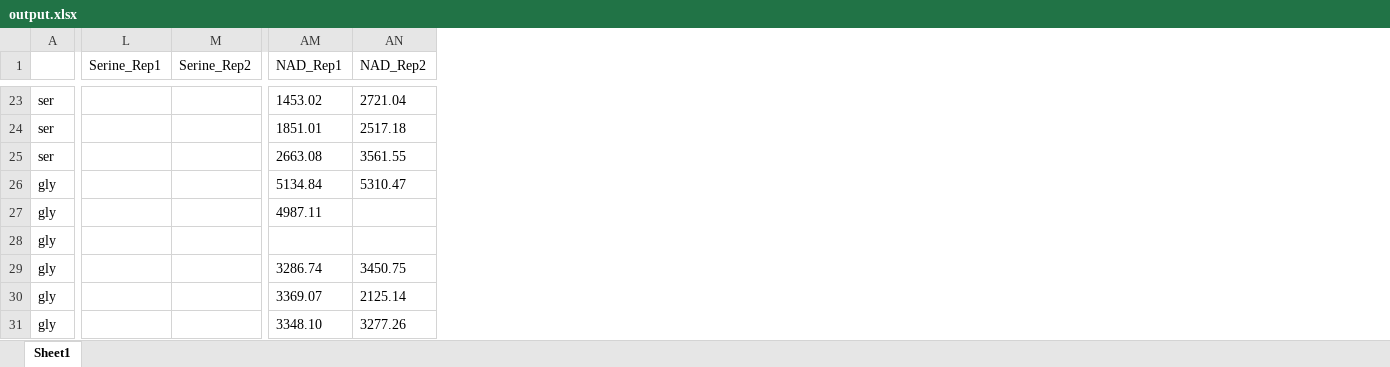
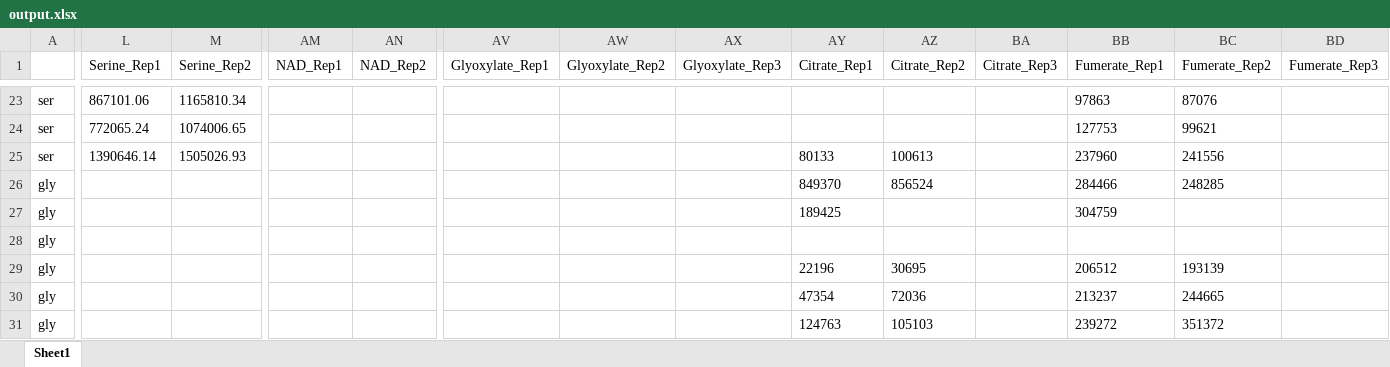
Before and after one commit to carothersresearch/ECFERS, an Excel workbook: data/230623_Kinetics_DA/output.xlsx, sheet Sheet1, drawn as a sheet; only a part is shown, gaps mark what is left out; values as stored, in another font and other column widths than the file's, no borders; the diff covers the shown part only; the diff names each change by its address in the sheet, - before the commit and + after, or states it on an @@ line.

```diff
--- a/data/230623_Kinetics_DA/output.xlsx (sheet Sheet1)
+++ b/data/230623_Kinetics_DA/output.xlsx (sheet Sheet1)
+column AV (Glyoxylate_Rep1), empty
+column AW (Glyoxylate_Rep2), empty
+column AX (Glyoxylate_Rep3), empty
+column AY (Citrate_Rep1), rows 25-31: 80133 | 849370 | 189425 |  | 22196 | 47354 | 124763
+column AZ (Citrate_Rep2), rows 25-31: 100613 | 856524 |  |  | 30695 | 72036 | 105103
+column BA (Citrate_Rep3), empty
+column BB (Fumerate_Rep1), rows 23-31: 97863 | 127753 | 237960 | 284466 | 304759 |  | 206512 | 213237 | 239272
+column BC (Fumerate_Rep2), rows 23-31: 87076 | 99621 | 241556 | 248285 |  |  | 193139 | 244665 | 351372
+column BD (Fumerate_Rep3), empty
-L23 (Serine_Rep1): (empty)
+L23 (Serine_Rep1): 867101.06
-M23 (Serine_Rep2): (empty)
+M23 (Serine_Rep2): 1165810.34
-AM23 (NAD_Rep1): 1453.02
+AM23 (NAD_Rep1): (empty)
-AN23 (NAD_Rep2): 2721.04
+AN23 (NAD_Rep2): (empty)
-L24 (Serine_Rep1): (empty)
+L24 (Serine_Rep1): 772065.24
-M24 (Serine_Rep2): (empty)
+M24 (Serine_Rep2): 1074006.65
-AM24 (NAD_Rep1): 1851.01
+AM24 (NAD_Rep1): (empty)
-AN24 (NAD_Rep2): 2517.18
+AN24 (NAD_Rep2): (empty)
-L25 (Serine_Rep1): (empty)
+L25 (Serine_Rep1): 1390646.14
-M25 (Serine_Rep2): (empty)
+M25 (Serine_Rep2): 1505026.93
-AM25 (NAD_Rep1): 2663.08
+AM25 (NAD_Rep1): (empty)
-AN25 (NAD_Rep2): 3561.55
+AN25 (NAD_Rep2): (empty)
-AM26 (NAD_Rep1): 5134.84
+AM26 (NAD_Rep1): (empty)
-AN26 (NAD_Rep2): 5310.47
+AN26 (NAD_Rep2): (empty)
-AM27 (NAD_Rep1): 4987.11
+AM27 (NAD_Rep1): (empty)
-AM29 (NAD_Rep1): 3286.74
+AM29 (NAD_Rep1): (empty)
-AN29 (NAD_Rep2): 3450.75
+AN29 (NAD_Rep2): (empty)
-AM30 (NAD_Rep1): 3369.07
+AM30 (NAD_Rep1): (empty)
-AN30 (NAD_Rep2): 2125.14
+AN30 (NAD_Rep2): (empty)
-AM31 (NAD_Rep1): 3348.10
+AM31 (NAD_Rep1): (empty)
-AN31 (NAD_Rep2): 3277.26
+AN31 (NAD_Rep2): (empty)
```
Also changed, not shown: 87 edited cells elsewhere in this sheet, data/230623_Kinetics_DA/compiled.xlsx, 7 other files.
